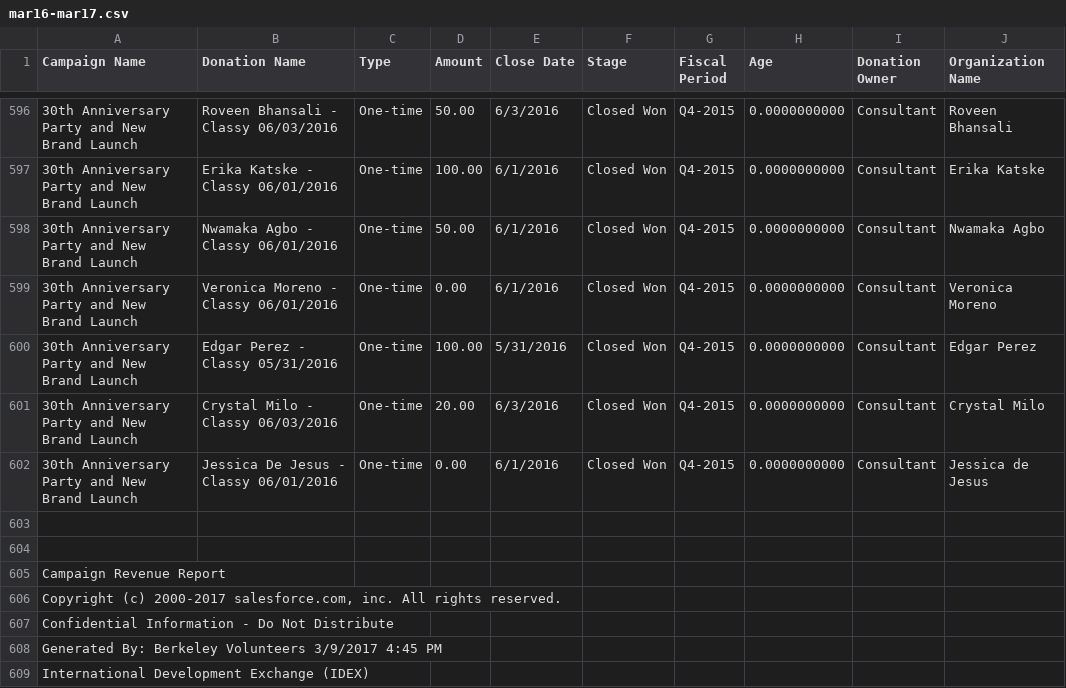
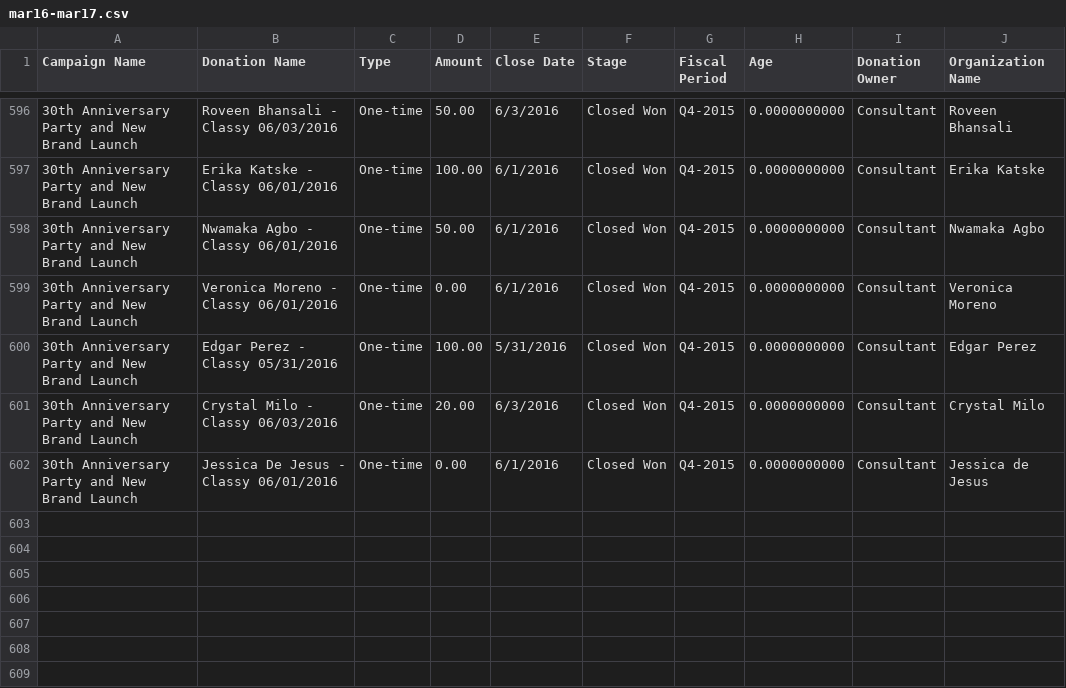
Before and after one commit to chengeaa/IDEX, a CSV file: mar16-mar17.csv, drawn as a sheet; only a part is shown, gaps mark what is left out; the diff names each change by its address in the sheet, - before the commit and + after, or states it on an @@ line.

```diff
--- a/mar16-mar17.csv
+++ b/mar16-mar17.csv
-row 603: (empty)
-row 604: (empty)
-row 605: Campaign Revenue Report
-row 606: Copyright (c) 2000-2017 salesforce.com, inc. All rights reserved.
-row 607: Confidential Information - Do Not Distribute
-row 608: Generated By: Berkeley Volunteers 3/9/2017 4:45 PM
-row 609: International Development Exchange (IDEX)
```
Also changed, not shown: 1 other file.
